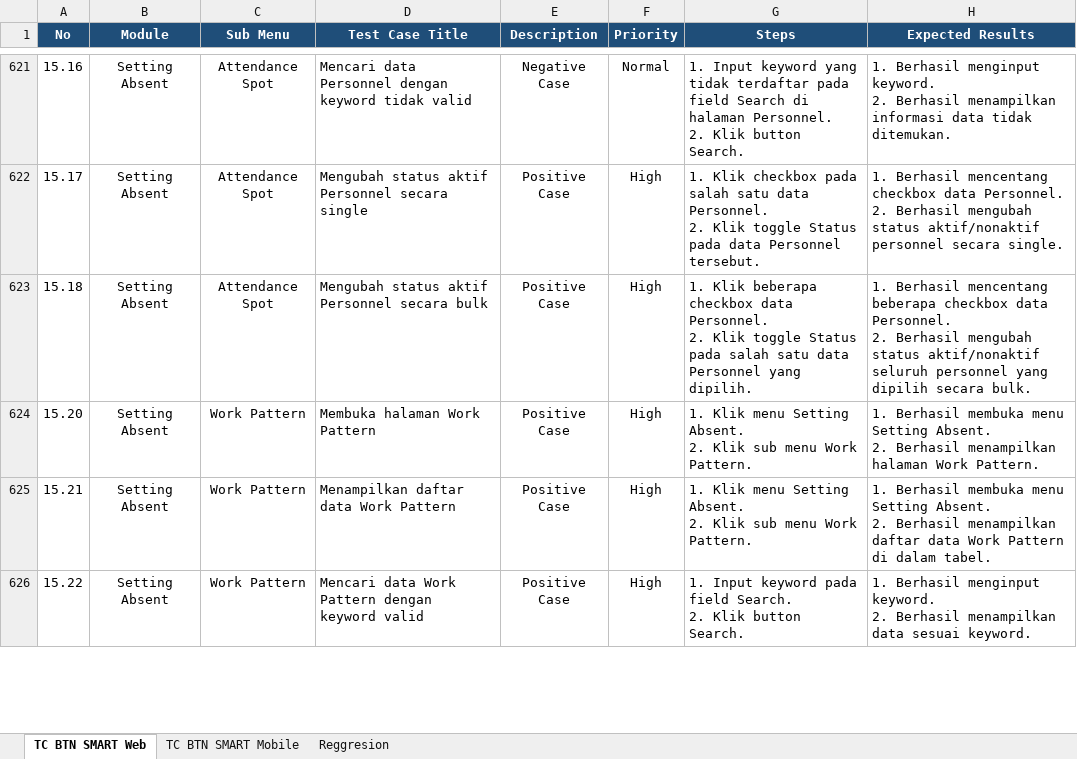
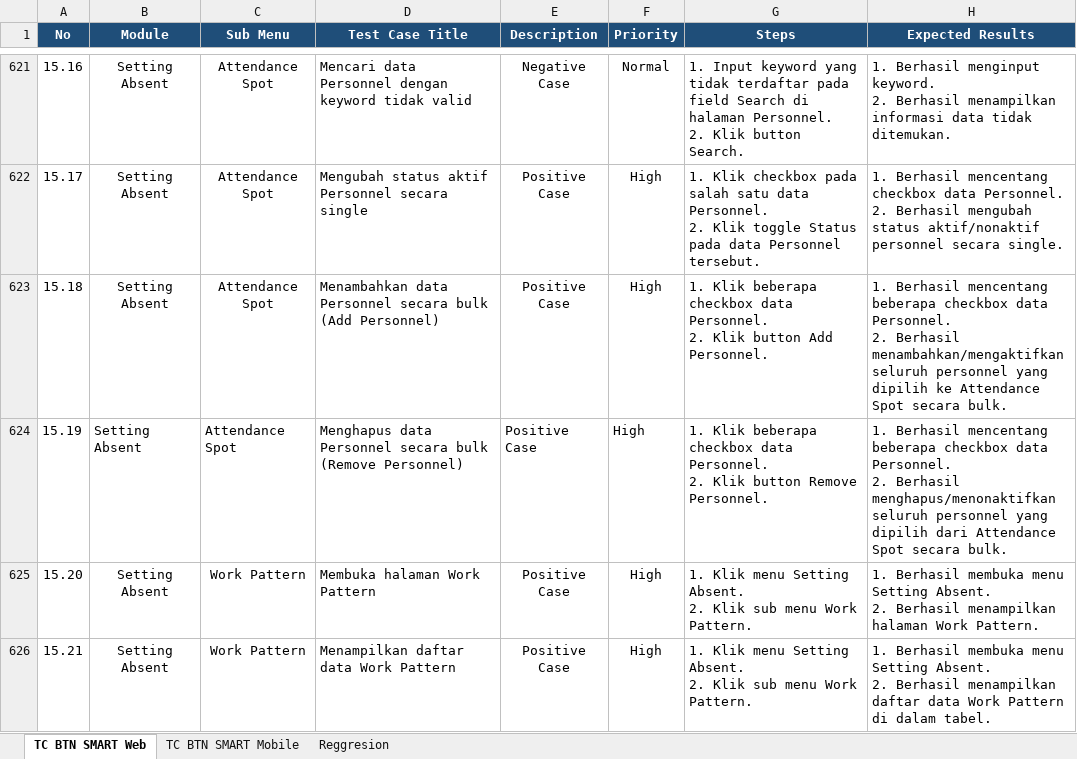
Before and after one commit to muhammaddanihaikal/btn-smart-refactor, an Excel workbook: Test Script/Test Script BTN Smart Refactor.xlsx, sheet TC BTN SMART Web, drawn as a sheet; only a part is shown, gaps mark what is left out; the shorter side is filled out with more unchanged rows; values as stored, in another font and other column widths than the file's, no borders; ↵ is a line break in a cell; the diff names each change by its address in the sheet, - before the commit and + after, or states it on an @@ line.

```diff
--- a/Test Script/Test Script BTN Smart Refactor.xlsx (sheet TC BTN SMART Web)
+++ b/Test Script/Test Script BTN Smart Refactor.xlsx (sheet TC BTN SMART Web)
-D623 (Test Case Title): Mengubah status aktif Personnel secara bulk
+D623 (Test Case Title): Menambahkan data Personnel secara bulk (Add Personnel)
-G623 (Steps): …2. Klik toggle Status pada salah satu data Personnel yang dipilih.
+G623 (Steps): …2. Klik button Add Personnel.
-H623 (Expected Results): …2. Berhasil mengubah status aktif/nonaktif seluruh personnel yang dipilih secara bulk.
+H623 (Expected Results): …2. Berhasil menambahkan/mengaktifkan seluruh personnel yang dipilih ke Attendance Spot secara bulk.
+row 624: 15.19 | Setting Absent | Attendance Spot | Menghapus data Personnel secara bulk (Remove Personnel) | Positive Case | High | 1. Klik beberapa checkbox data Personnel. ↵ 2. Klik button Remove Personnel. | 1. Berhasil mencentang beberapa checkbox data Personnel. ↵ 2. Berhasil menghapus/menonaktifkan seluruh personnel yang dipilih dari Attendance Spot secara bulk.
```
Also changed, not shown: SIT/Test Case.xlsx, 5 other files.
